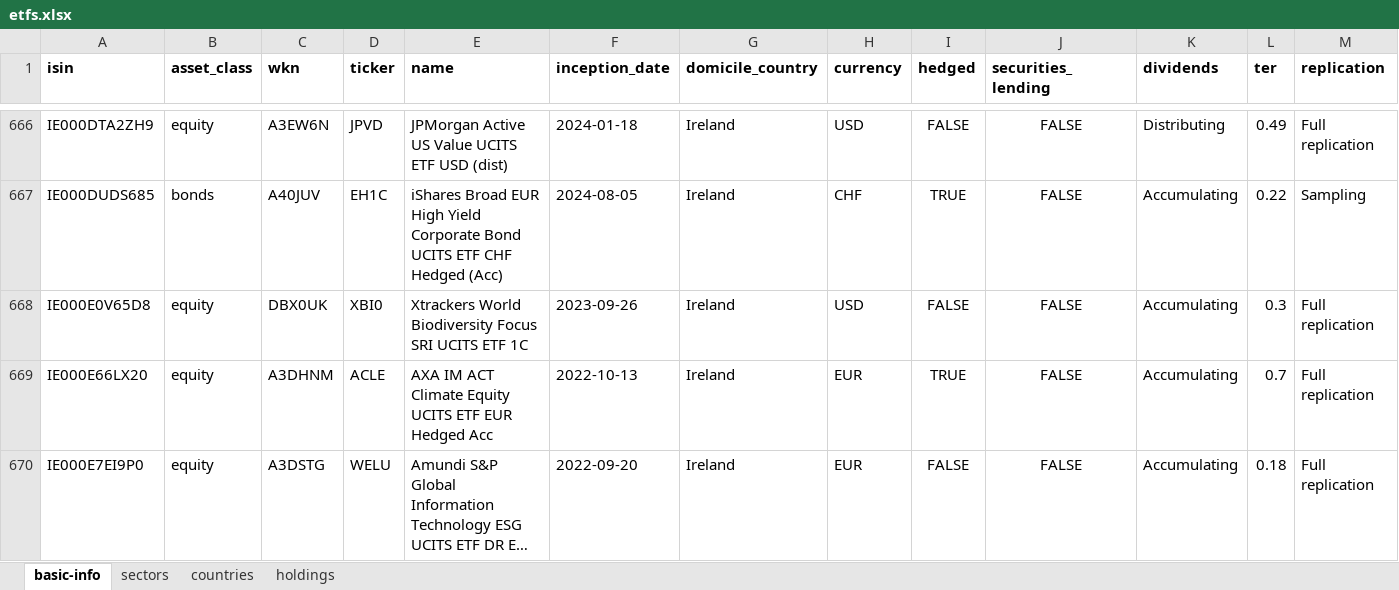
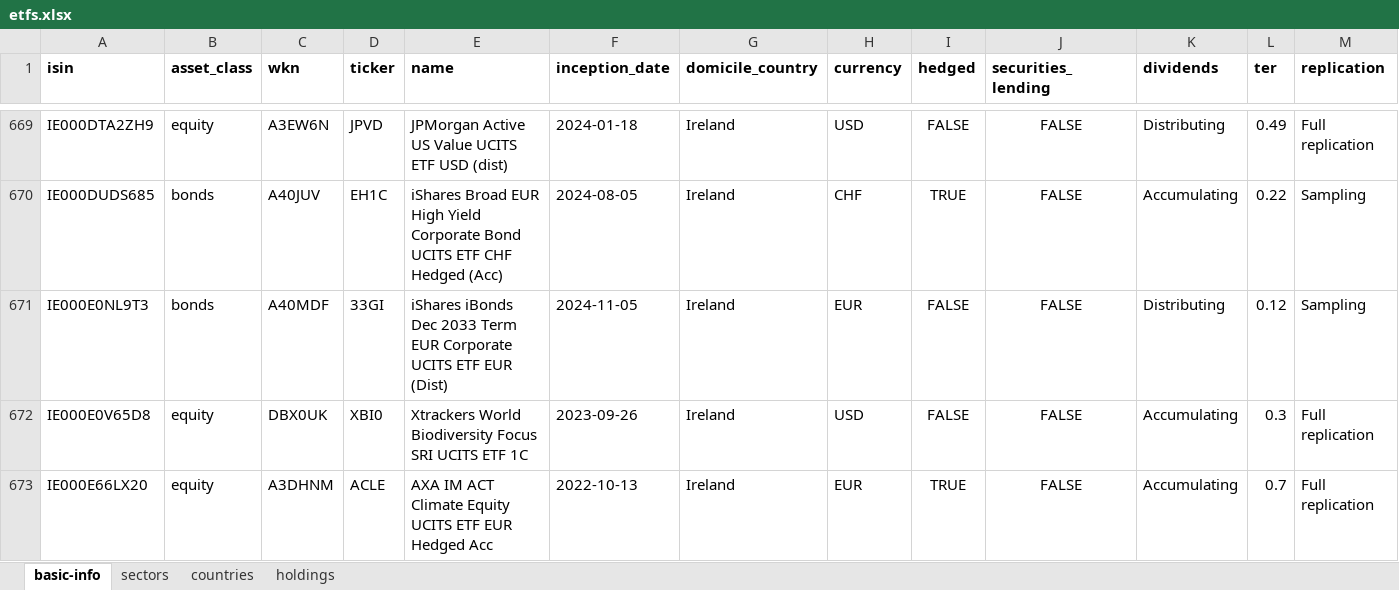
Before and after one commit to albertored/etfdb, an Excel workbook: xlsx/etfs.xlsx, sheet basic-info, drawn as a sheet; only a part is shown, gaps mark what is left out; the shorter side is filled out with more unchanged rows; long unchanged cells end in …; values as stored, in another font and other column widths than the file's, no borders; rows hold the shown columns only; the diff covers the shown part only; the diff names each change by its address in the sheet, - before the commit and + after, or states it on an @@ line.

```diff
--- a/xlsx/etfs.xlsx (sheet basic-info)
+++ b/xlsx/etfs.xlsx (sheet basic-info)
+row 671: IE000E0NL9T3 | bonds | A40MDF | 33GI | iShares iBonds Dec 2033 Term EUR Corporate UCITS ETF EUR (Dist) | 2024-11-05 | Ireland | EUR | FALSE | FALSE | Distributing | 0.12 | Sampling
```
Also changed, not shown: 12 added rows and 15 edited cells elsewhere in this sheet, sheet countries, sheet sectors, sheet holdings, 7 other files.
